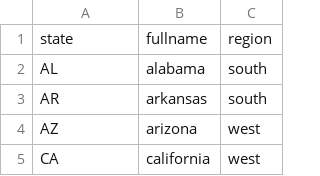
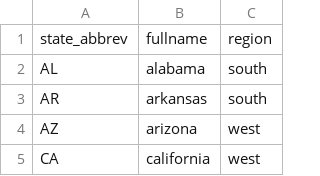
Before and after one commit to uruiuc/Topics, a CSV file: Lec03 Joining and The Grammar of Graphics/states.csv, drawn as a sheet; only a part is shown.

```diff
--- a/Lec03 Joining and The Grammar of Graphics/states.csv
+++ b/Lec03 Joining and The Grammar of Graphics/states.csv
@@ -1,2 +1,2 @@
-"state","fullname","region"
+"state_abbrev","fullname","region"
 "AL","alabama","south"
```
Also changed, not shown: 4 other files.
